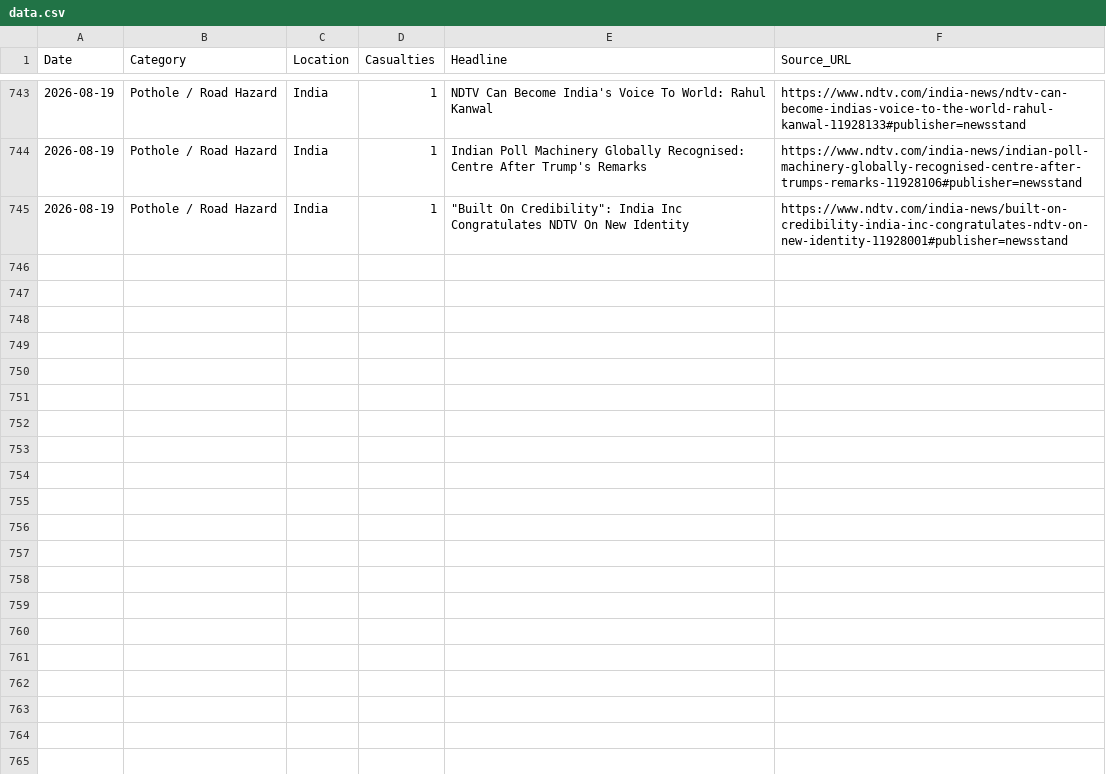
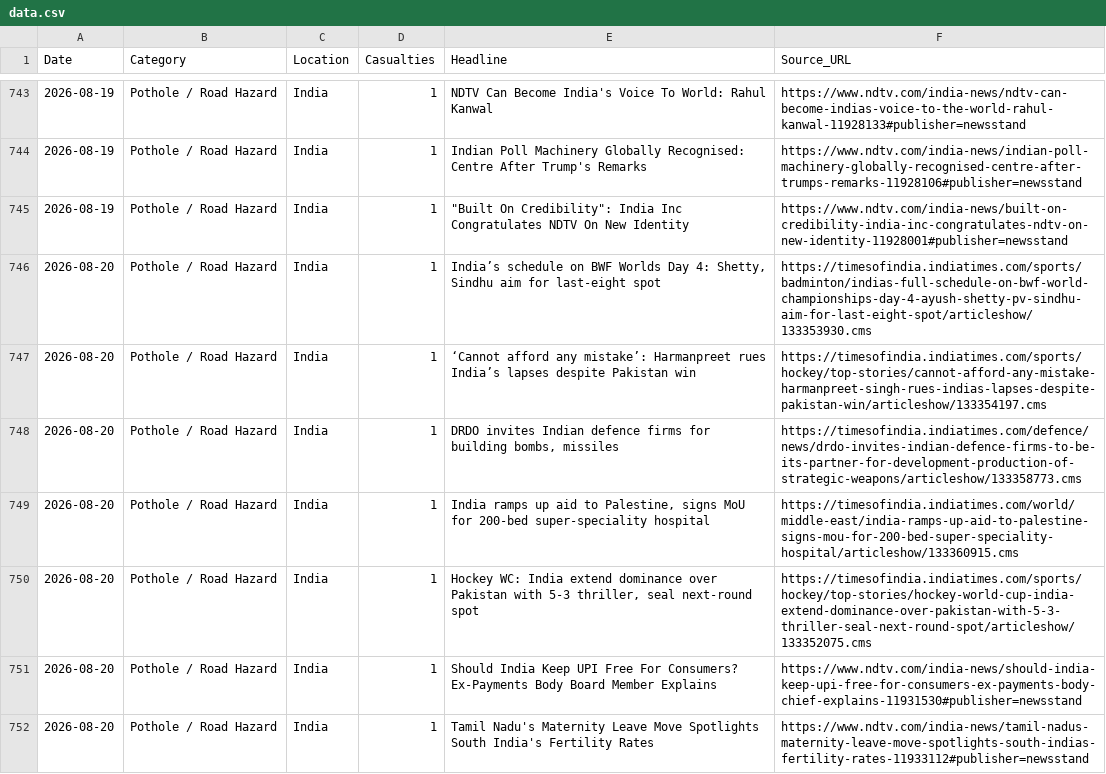
Before and after one commit to SonuK29/accountability-tracker., a CSV file: data.csv, drawn as a sheet; only a part is shown, gaps mark what is left out; the diff names each change by its address in the sheet, - before the commit and + after, or states it on an @@ line.

```diff
--- a/data.csv
+++ b/data.csv
+row 746: 2026-08-20 | Pothole / Road Hazard | India | 1 | India’s schedule on BWF Worlds Day 4: Shetty, Sindhu aim for last-eight spot | https://timesofindia.indiatimes.com/sports/badminton/indias-full-schedule-on-bwf-world-championships-day-4-ayush-shetty-pv-sindhu-aim-for-last-eight-spot/articleshow/133353930.cms
+row 747: 2026-08-20 | Pothole / Road Hazard | India | 1 | ‘Cannot afford any mistake’: Harmanpreet rues India’s lapses despite Pakistan win | https://timesofindia.indiatimes.com/sports/hockey/top-stories/cannot-afford-any-mistake-harmanpreet-singh-rues-indias-lapses-despite-pakistan-win/articleshow/133354197.cms
+row 748: 2026-08-20 | Pothole / Road Hazard | India | 1 | DRDO invites Indian defence firms for building bombs, missiles | https://timesofindia.indiatimes.com/defence/news/drdo-invites-indian-defence-firms-to-be-its-partner-for-development-production-of-strategic-weapons/articleshow/133358773.cms
+row 749: 2026-08-20 | Pothole / Road Hazard | India | 1 | India ramps up aid to Palestine, signs MoU for 200-bed super-speciality hospital | https://timesofindia.indiatimes.com/world/middle-east/india-ramps-up-aid-to-palestine-signs-mou-for-200-bed-super-speciality-hospital/articleshow/133360915.cms
+row 750: 2026-08-20 | Pothole / Road Hazard | India | 1 | Hockey WC: India extend dominance over Pakistan with 5-3 thriller, seal next-round spot | https://timesofindia.indiatimes.com/sports/hockey/top-stories/hockey-world-cup-india-extend-dominance-over-pakistan-with-5-3-thriller-seal-next-round-spot/articleshow/133352075.cms
+row 751: 2026-08-20 | Pothole / Road Hazard | India | 1 | Should India Keep UPI Free For Consumers? Ex-Payments Body Board Member Explains | https://www.ndtv.com/india-news/should-india-keep-upi-free-for-consumers-ex-payments-body-chief-explains-11931530#publisher=newsstand
+row 752: 2026-08-20 | Pothole / Road Hazard | India | 1 | Tamil Nadu's Maternity Leave Move Spotlights South India's Fertility Rates | https://www.ndtv.com/india-news/tamil-nadus-maternity-leave-move-spotlights-south-indias-fertility-rates-11933112#publisher=newsstand
```
